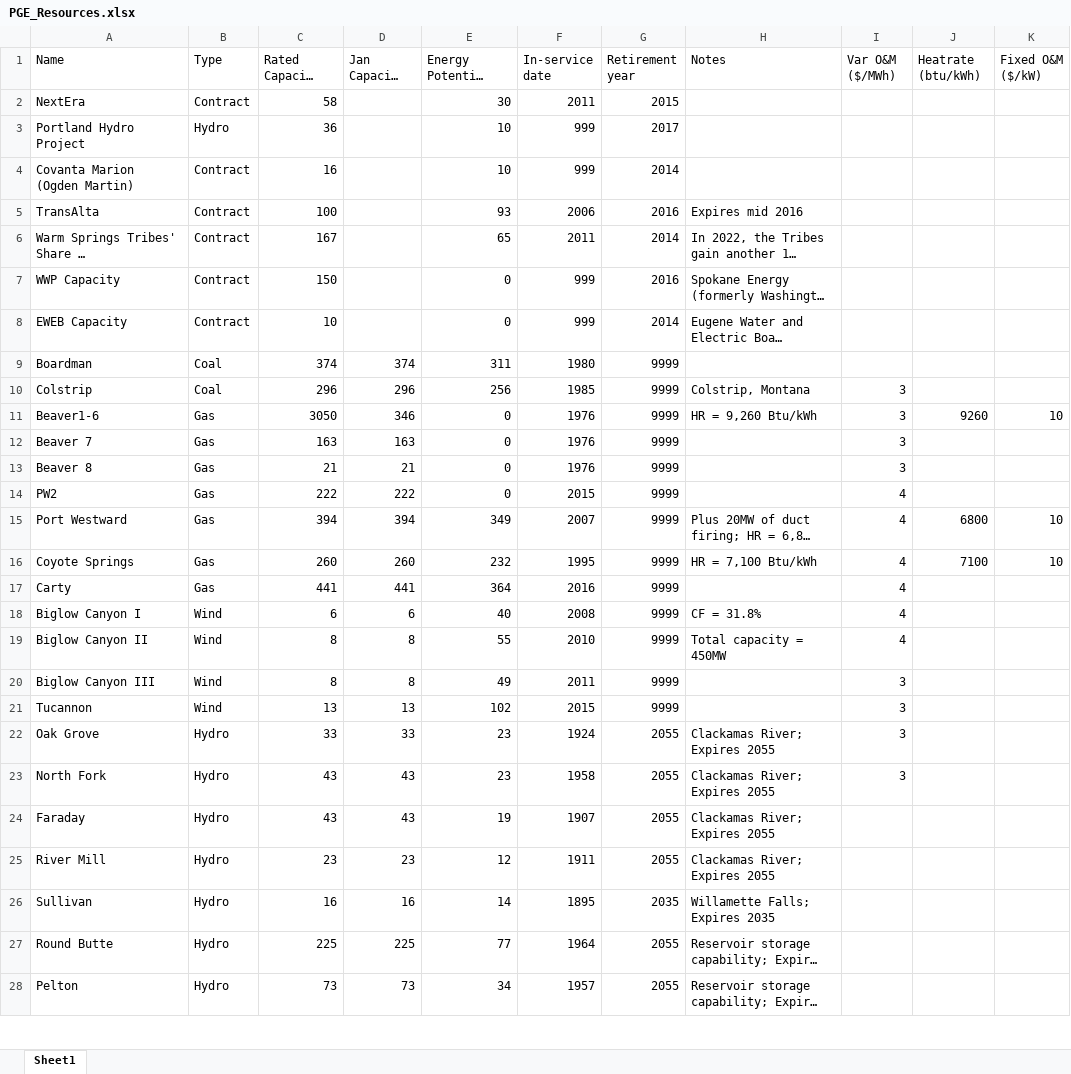
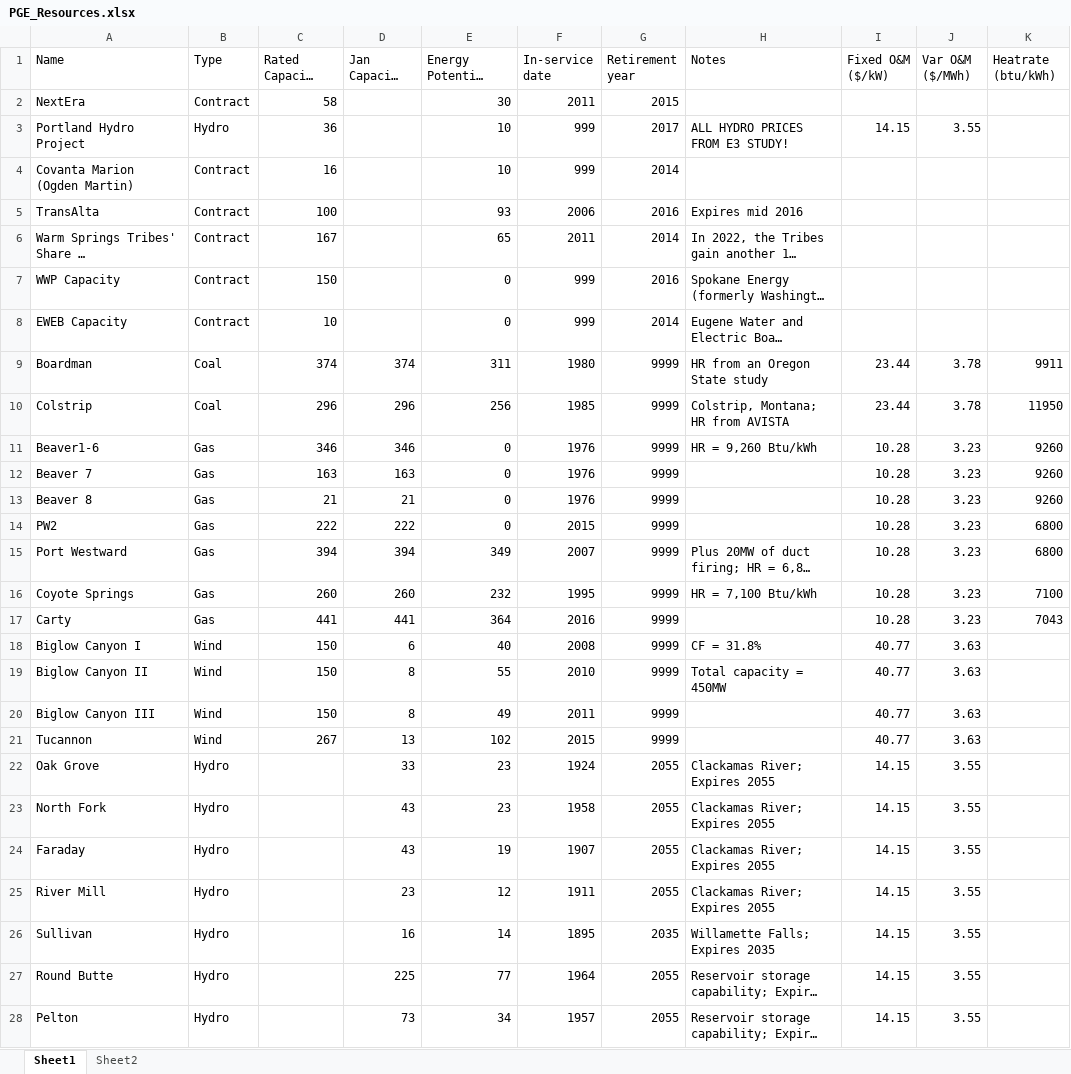
Before and after one commit to adamraudonis/Open-Dispatch-Model, an Excel workbook: inputs/PGE_Resources.xlsx, sheet Sheet1, drawn as a sheet; only a part is shown; long unchanged cells end in …; values as stored, in another font and other column widths than the file's, no borders; removed rows and columns are numbered as before the commit, all else as after; the diff covers the shown part only; the diff names each change by its address in the sheet, - before the commit and + after, or states it on an @@ line.

```diff
--- a/inputs/PGE_Resources.xlsx (sheet Sheet1)
+++ b/inputs/PGE_Resources.xlsx (sheet Sheet1)
+sheet tab: Sheet2
+column I (Fixed O&M ($/kW)), rows 3-28: 14.15 |  |  |  |  |  | 23.44 | 23.44 | 10.28 | 10.28 | 10.28 | 10.28 | 10.28 | 10.28 | 10.28 | 40.77 | 40.77 | 40.77 | 40.77 | 14.15 | 14.15 | 14.15 | 14.15 | 14.15 | 14.15 | 14.15
-column K (Fixed O&M ($/kW)), rows 11-16: 10 |  |  |  | 10 | 10
-H3 (Notes): (empty)
+H3 (Notes): ALL HYDRO PRICES FROM E3 STUDY!
-J3 (Var O&M ($/MWh)): (empty)
+J3 (Var O&M ($/MWh)): 3.55
-H9 (Notes): (empty)
+H9 (Notes): HR from an Oregon State study
-J9 (Var O&M ($/MWh)): (empty)
+J9 (Var O&M ($/MWh)): 3.78
-K9 (Heatrate (btu/kWh)): (empty)
+K9 (Heatrate (btu/kWh)): 9911
-H10 (Notes): Colstrip, Montana
+H10 (Notes): Colstrip, Montana; HR from AVISTA
-J10 (Var O&M ($/MWh)): 3
+J10 (Var O&M ($/MWh)): 3.78
-K10 (Heatrate (btu/kWh)): (empty)
+K10 (Heatrate (btu/kWh)): 11950
-C11 (Rated Capacity (MW)): 3050
+C11 (Rated Capacity (MW)): 346
-J11:J13 (Var O&M ($/MWh)): 3
+J11:J13 (Var O&M ($/MWh)): 3.23
-K12:K13 (Heatrate (btu/kWh)): (empty)
+K12:K13 (Heatrate (btu/kWh)): 9260
-J14:J17 (Var O&M ($/MWh)): 4
+J14:J17 (Var O&M ($/MWh)): 3.23
-K14 (Heatrate (btu/kWh)): (empty)
+K14 (Heatrate (btu/kWh)): 6800
-K17 (Heatrate (btu/kWh)): (empty)
+K17 (Heatrate (btu/kWh)): 7043
-C18 (Rated Capacity (MW)): 6
+C18 (Rated Capacity (MW)): 150
-J18:J19 (Var O&M ($/MWh)): 4
+J18:J19 (Var O&M ($/MWh)): 3.63
-C19:C20 (Rated Capacity (MW)): 8
+C19:C20 (Rated Capacity (MW)): 150
-J20:J21 (Var O&M ($/MWh)): 3
+J20:J21 (Var O&M ($/MWh)): 3.63
-C21 (Rated Capacity (MW)): 13
+C21 (Rated Capacity (MW)): 267
-C22 (Rated Capacity (MW)): 33
+C22 (Rated Capacity (MW)): (empty)
-J22:J23 (Var O&M ($/MWh)): 3
+J22:J23 (Var O&M ($/MWh)): 3.55
-C23:C24 (Rated Capacity (MW)): 43
+C23:C24 (Rated Capacity (MW)): (empty)
-J24:J28 (Var O&M ($/MWh)): (empty)
+J24:J28 (Var O&M ($/MWh)): 3.55
-C25 (Rated Capacity (MW)): 23
+C25 (Rated Capacity (MW)): (empty)
-C26 (Rated Capacity (MW)): 16
+C26 (Rated Capacity (MW)): (empty)
-C27 (Rated Capacity (MW)): 225
+C27 (Rated Capacity (MW)): (empty)
-C28 (Rated Capacity (MW)): 73
+C28 (Rated Capacity (MW)): (empty)
```
Also changed, not shown: 24 edited cells elsewhere in this sheet, 7 other files.
